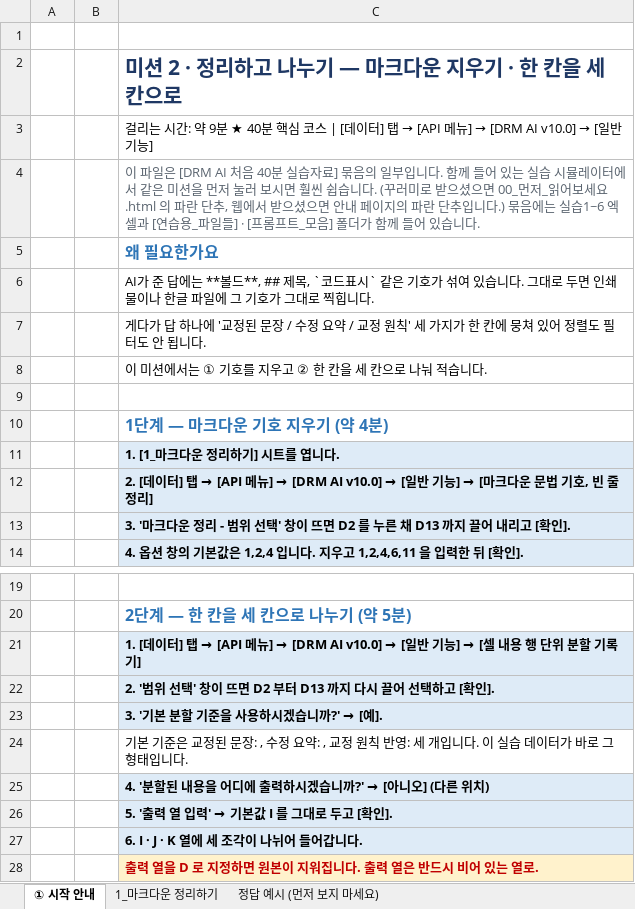
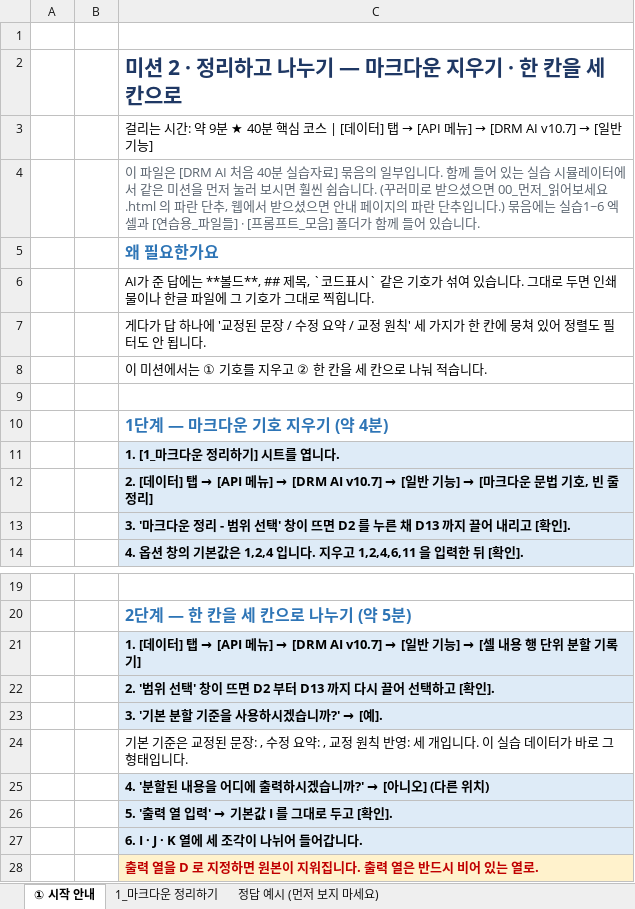
Before and after one commit to dhsy3206/DRM-AI-Simulator, an Excel workbook: 실습파일/실습2_마크다운정리와_분할기록.xlsx, sheet ① 시작 안내, drawn as a sheet; only a part is shown, gaps mark what is left out; values as stored, in another font and other column widths than the file's, no borders; the diff names each change by its address in the sheet, - before the commit and + after, or states it on an @@ line.

```diff
--- a/실습파일/실습2_마크다운정리와_분할기록.xlsx (sheet ① 시작 안내)
+++ b/실습파일/실습2_마크다운정리와_분할기록.xlsx (sheet ① 시작 안내)
@@ C3: …] → [DRM AI v10.0] → [일반… → …] → [DRM AI v10.7] → [일반… @@
@@ C12: …] → [DRM AI v10.0] → [일반… → …] → [DRM AI v10.7] → [일반… @@
@@ C21: …] → [DRM AI v10.0] → [일반… → …] → [DRM AI v10.7] → [일반… @@
```
Also changed, not shown: 실습파일/실습1_행단위_병렬처리.xlsx, 실습파일/실습3_파일명일괄변경과_개별메일.xlsx, 12 other files.
